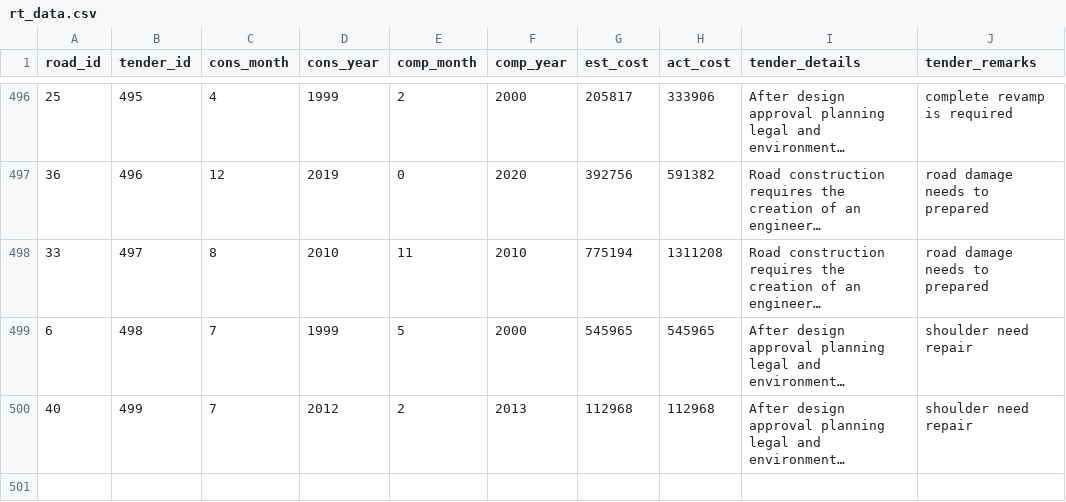
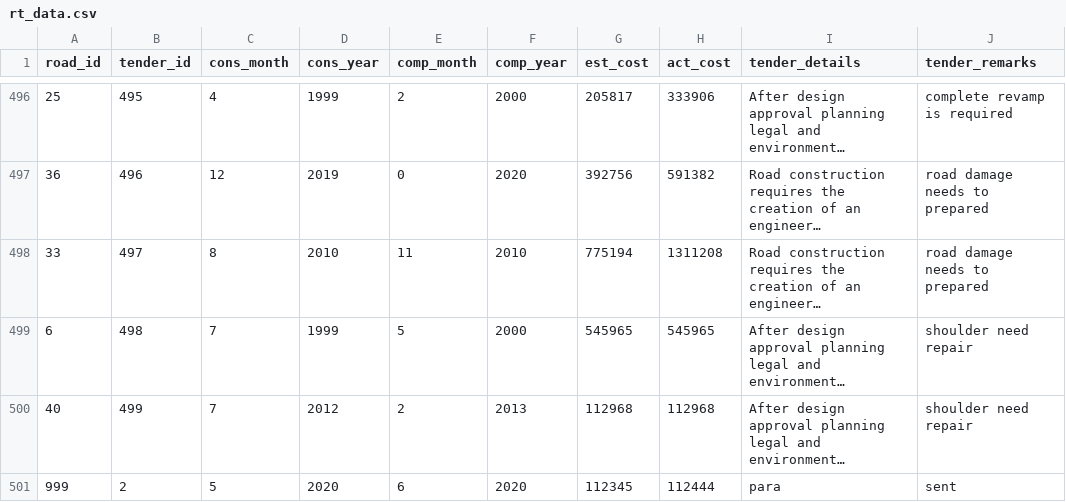
Before and after one commit to shiv07tiwari/AD358_HackForFood, a CSV file: data/rt_data.csv, drawn as a sheet; only a part is shown, gaps mark what is left out; long unchanged cells end in …; the diff names each change by its address in the sheet, - before the commit and + after, or states it on an @@ line.

Commit message:
backend: tender and complaint all routes and ops integration

```diff
--- a/data/rt_data.csv
+++ b/data/rt_data.csv
+row 501: 999 | 2 | 5 | 2020 | 6 | 2020 | 112345 | 112444 | para | sent
```
Also changed, not shown: 1 other file.
